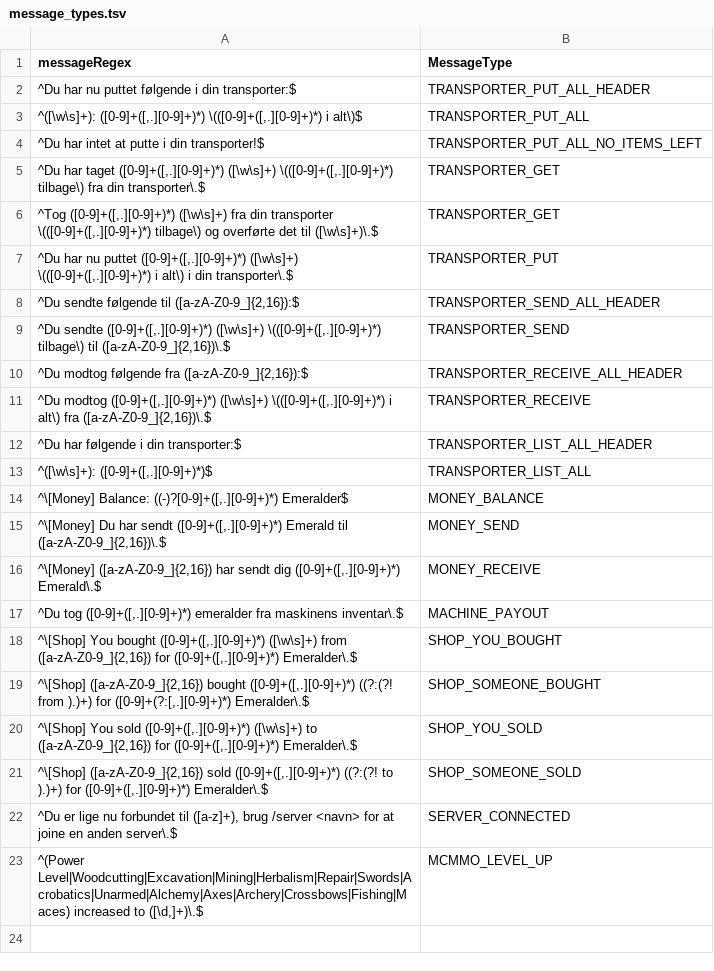
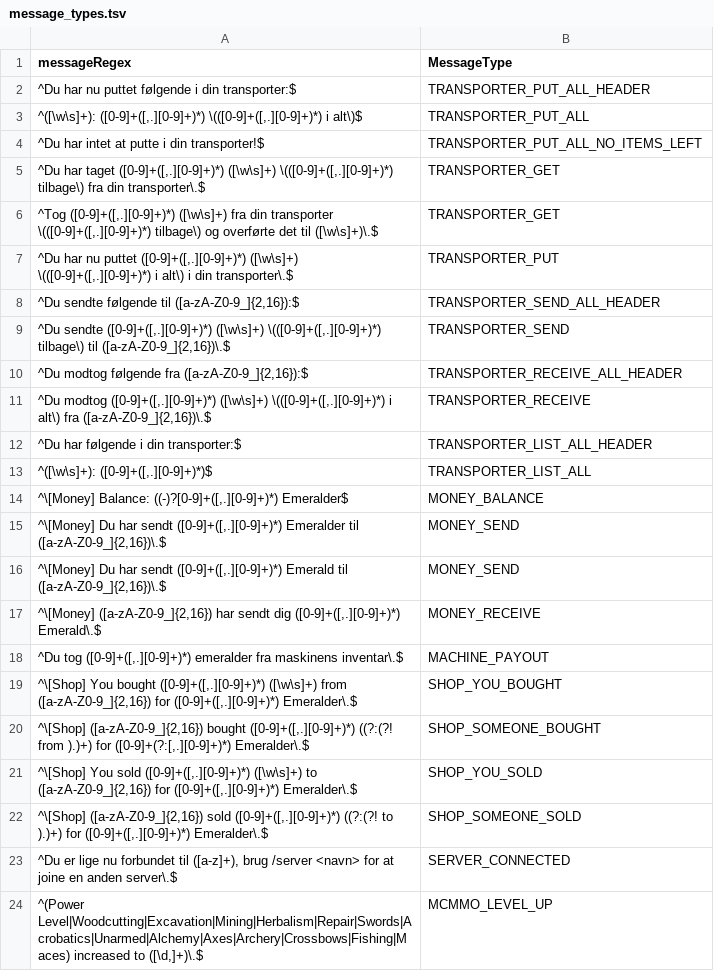
Before and after one commit to SuperAwesomePlus/Public-SuperAwesome-Datahub, a TSV file: chat/message_types.tsv, drawn as a sheet; the diff names each change by its address in the sheet, - before the commit and + after, or states it on an @@ line.

Commit message:
Add new message type for sending Emeralder

```diff
--- a/chat/message_types.tsv
+++ b/chat/message_types.tsv
+row 15: ^\[Money] Du har sendt ([0-9]+([,.][0-9]+)*) Emeralder til ([a-zA-Z0-9_]{2,16})\.$ | MONEY_SEND
```
